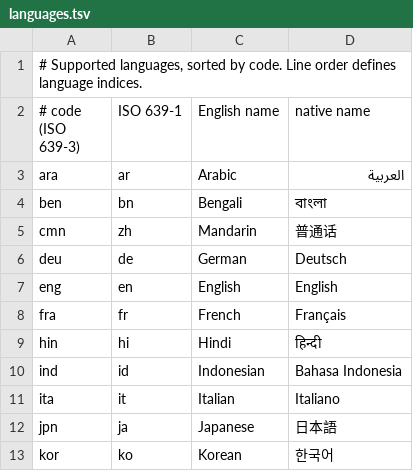
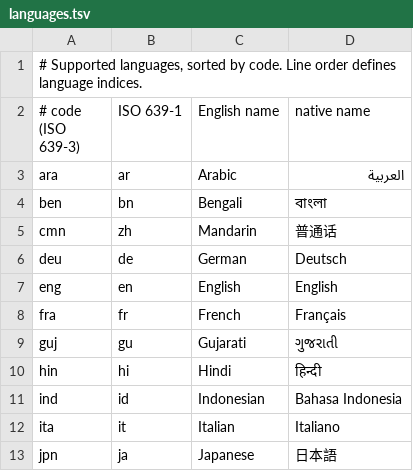
Before and after one commit to Animesh-Ghosh/psychowl, a TSV file: ext/psychowl_native/core/data/languages.tsv, drawn as a sheet; only a part is shown; the shorter side is filled out with more unchanged rows; the diff names each change by its address in the sheet, - before the commit and + after, or states it on an @@ line.

Commit message:
feat: add Gujarati

```diff
--- a/ext/psychowl_native/core/data/languages.tsv
+++ b/ext/psychowl_native/core/data/languages.tsv
+row 9: guj | gu | Gujarati | ગુજરાતી
```
Also changed, not shown: ext/psychowl_native/core/data/scripts.tsv, 2 other files.
